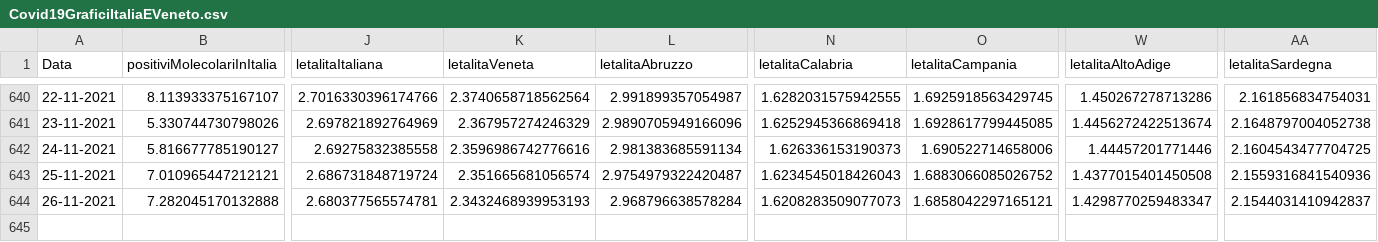
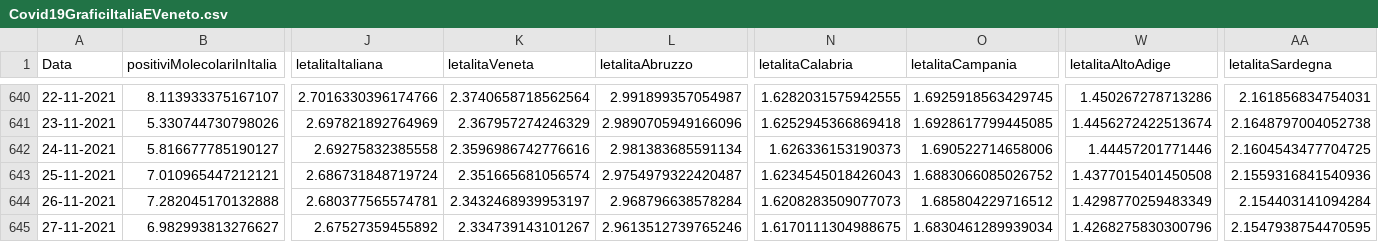
Before and after one commit to DigitalChriAri/Covid, a CSV file: Covid19GraficiItaliaEVeneto.csv, drawn as a sheet; only a part is shown, gaps mark what is left out; rows hold the shown columns only; the diff names each change by its address in the sheet, - before the commit and + after, or states it on an @@ line.

```diff
--- a/Covid19GraficiItaliaEVeneto.csv
+++ b/Covid19GraficiItaliaEVeneto.csv
-K644 (letalitaVeneta): 2.3432468939953193
+K644 (letalitaVeneta): 2.3432468939953197
-O644 (letalitaCampania): 1.6858042297165121
+O644 (letalitaCampania): 1.685804229716512
-W644 (letalitaAltoAdige): 1.4298770259483347
+W644 (letalitaAltoAdige): 1.4298770259483349
-AA644 (letalitaSardegna): 2.1544031410942837
+AA644 (letalitaSardegna): 2.154403141094284
+row 645: 27-11-2021 | 6.982993813276627 | 2.67527359455892 | 2.334739143101267 | 2.9613512739765246 | 1.6170111304988675 | 1.6830461289939034 | 1.4268275830300796 | 2.1547938754470595
```
Also changed, not shown: Covid19GraficiTamponiTotaliItaliaEVeneto.csv.
